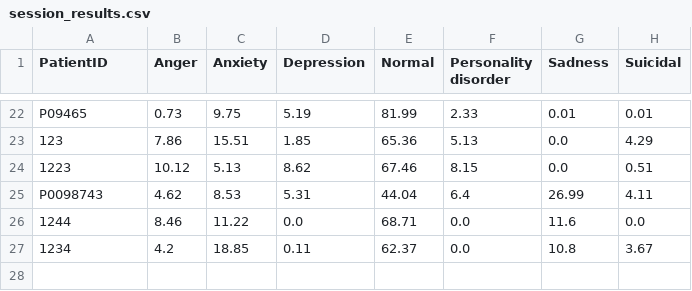
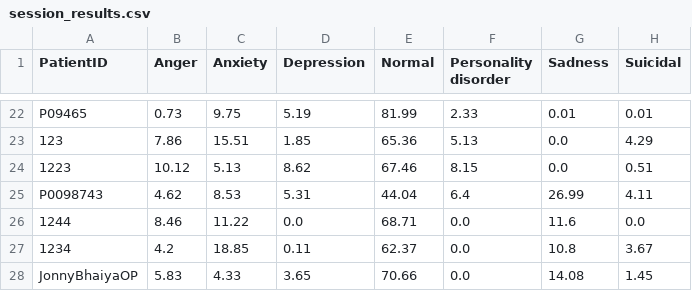
Before and after one commit to Sutanu-59/Emotion_Analysis, a CSV file: data/session_results.csv, drawn as a sheet; only a part is shown, gaps mark what is left out; the diff names each change by its address in the sheet, - before the commit and + after, or states it on an @@ line.

Commit message:
Update session results from Streamlit app

```diff
--- a/data/session_results.csv
+++ b/data/session_results.csv
+row 28: JonnyBhaiyaOP | 5.83 | 4.33 | 3.65 | 70.66 | 0.0 | 14.08 | 1.45
```
